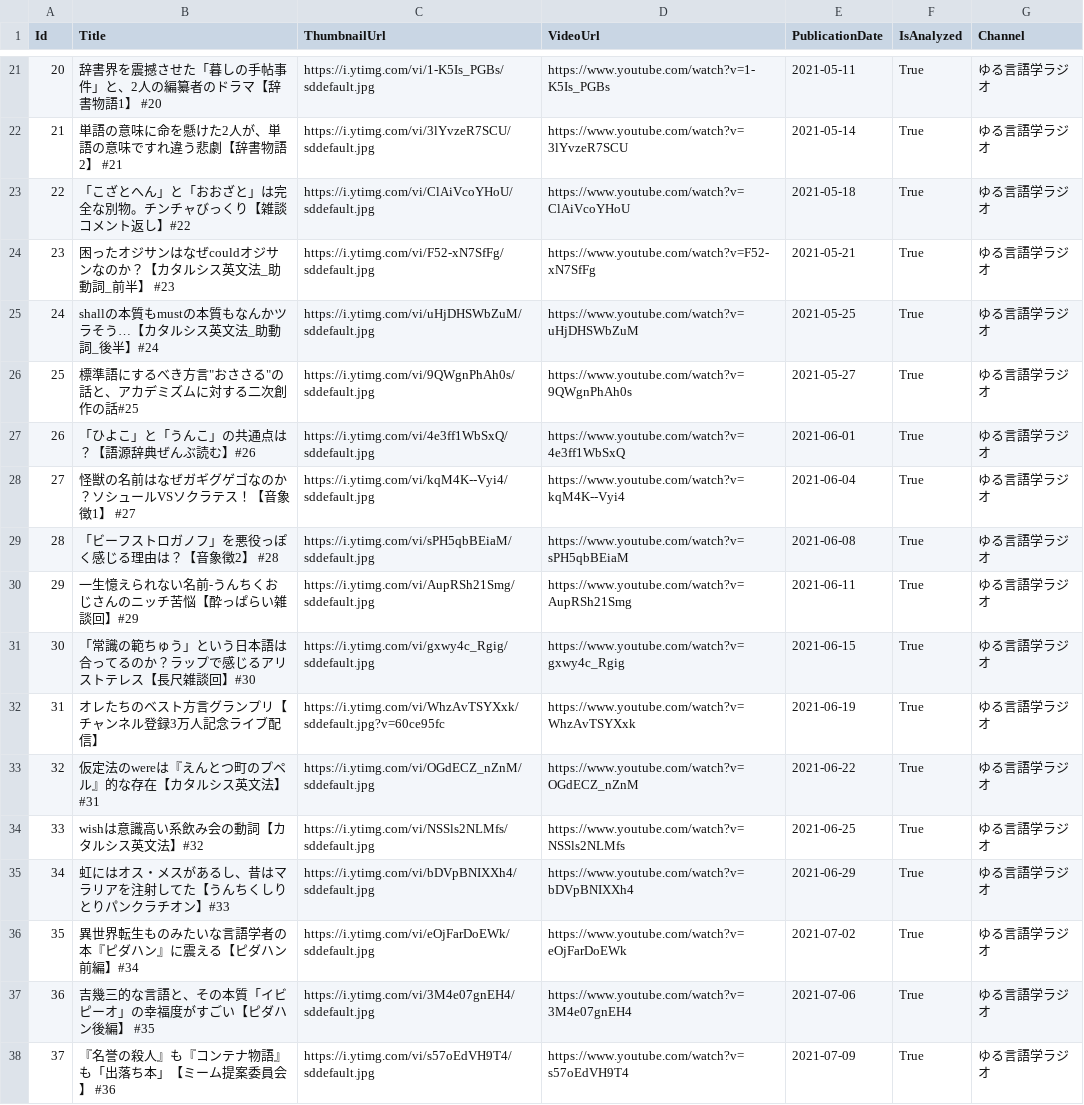
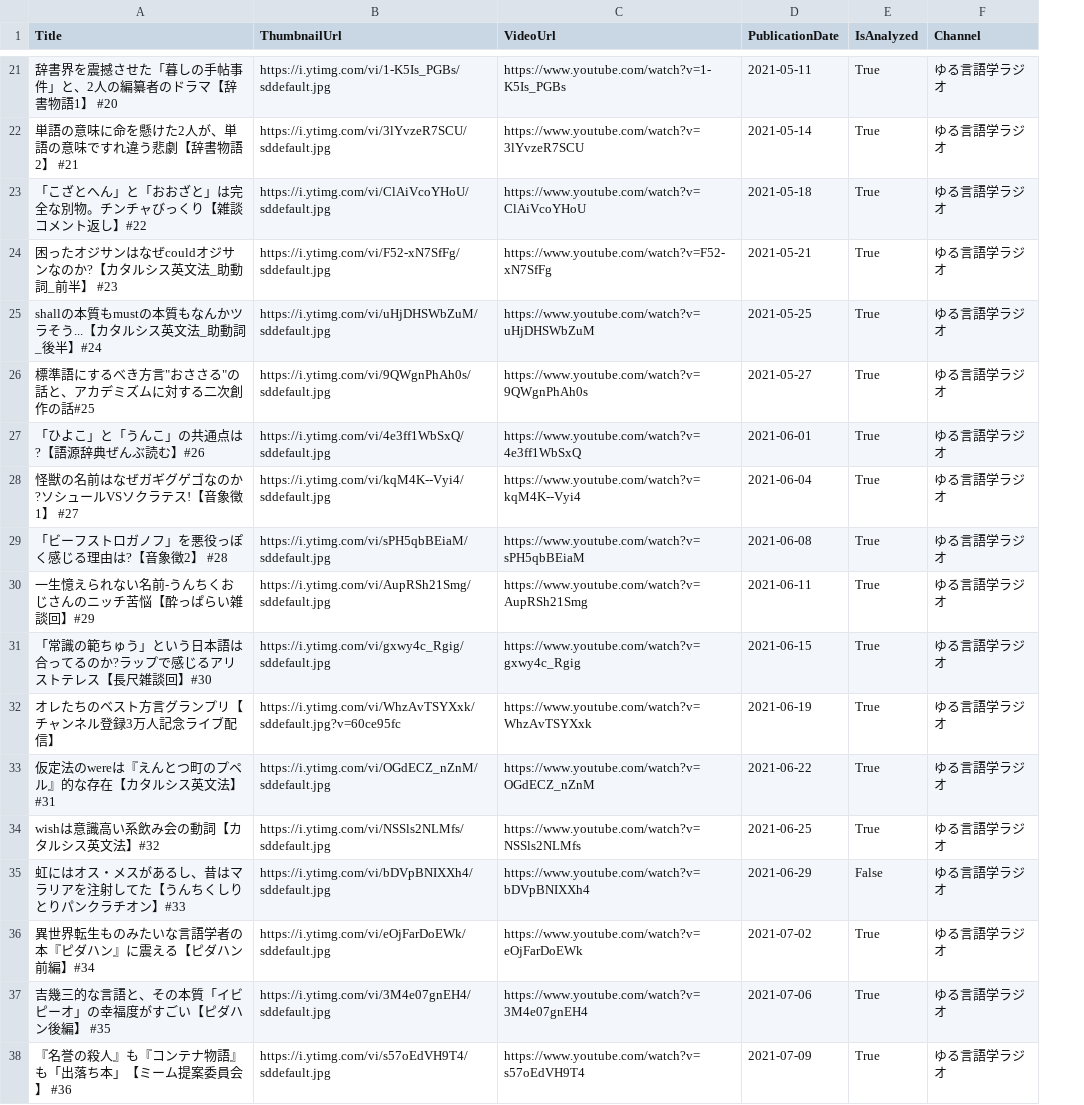
Before and after one commit to wakamenori/yuru-corpus-backend, a CSV file: data/summary_processed.csv, drawn as a sheet; only a part is shown, gaps mark what is left out; removed rows and columns are numbered as before the commit, all else as after; the diff covers the shown part only; the diff names each change by its address in the sheet, - before the commit and + after, or states it on an @@ line.

```diff
--- a/data/summary_processed.csv
+++ b/data/summary_processed.csv
-column A (Id), rows 21-38: 20 | 21 | 22 | 23 | 24 | 25 | 26 | 27 | 28 | 29 | 30 | 31 | 32 | 33 | 34 | 35 | 36 | 37
-A24 (Title): 困ったオジサンはなぜcouldオジサンなのか？【カタルシス英文法_助動詞_前半】 #23
+A24 (Title): 困ったオジサンはなぜcouldオジサンなのか?【カタルシス英文法_助動詞_前半】 #23
-A25 (Title): …ツラそう…【カタル…
+A25 (Title): …ツラそう...【カタル…
-A27 (Title): 「ひよこ」と「うんこ」の共通点は？【語源辞典ぜんぶ読む】#26
+A27 (Title): 「ひよこ」と「うんこ」の共通点は?【語源辞典ぜんぶ読む】#26
-A28 (Title): 怪獣の名前はなぜガギグゲゴなのか？ソシュールVSソクラテス！【音象徴1】 #27
+A28 (Title): 怪獣の名前はなぜガギグゲゴなのか?ソシュールVSソクラテス!【音象徴1】 #27
-A29 (Title): 「ビーフストロガノフ」を悪役っぽく感じる理由は？【音象徴2】 #28
+A29 (Title): 「ビーフストロガノフ」を悪役っぽく感じる理由は?【音象徴2】 #28
-A31 (Title): …てるのか？ラップで…
+A31 (Title): …てるのか?ラップで…
-E35 (IsAnalyzed): True
+E35 (IsAnalyzed): False
```
Also changed, not shown: 2 added rows and 50 edited cells elsewhere in this file, 6 other files.
